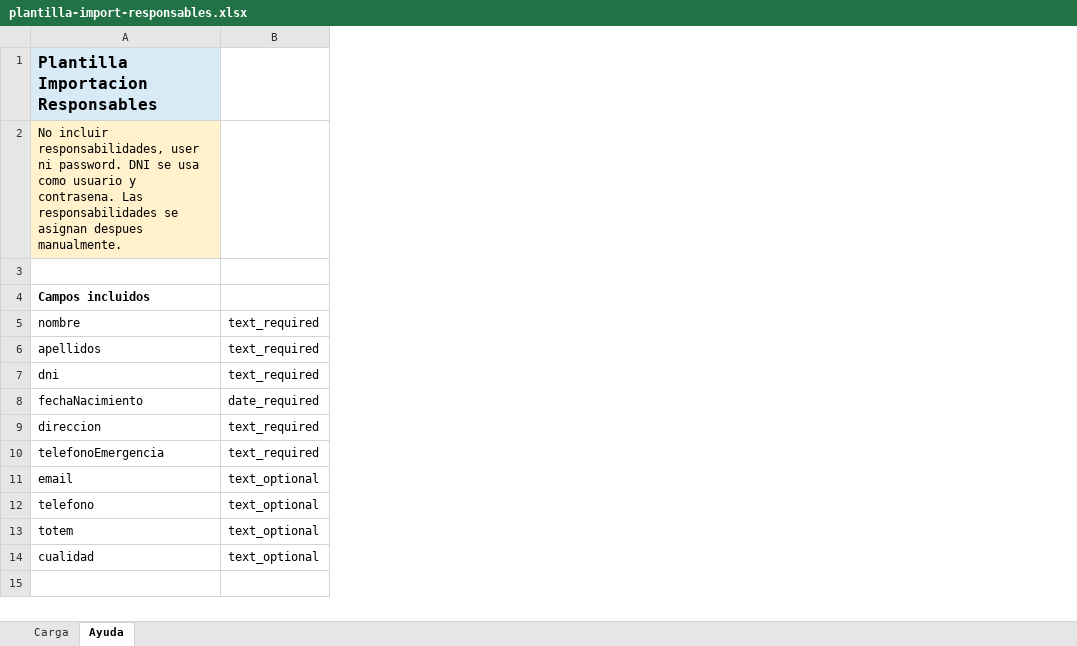
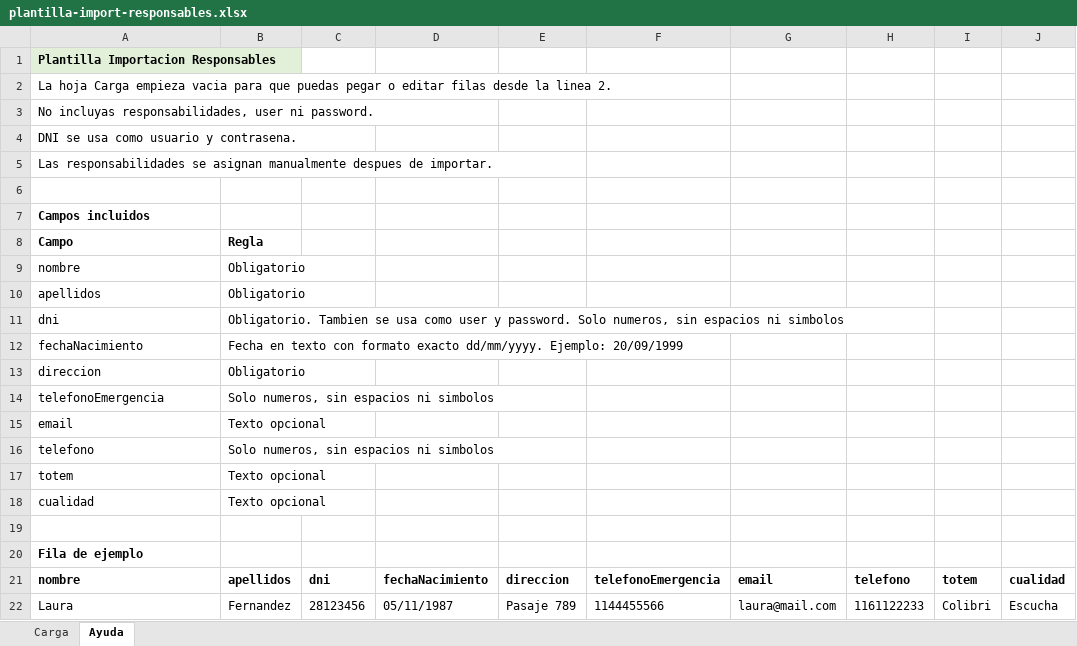
Before and after one commit to gabihakcba/api-sas, an Excel workbook: public/documentos-xlsl/plantilla-import-responsables.xlsx, sheet Ayuda, drawn as a sheet; values as stored, in another font and other column widths than the file's, no borders; removed rows and columns are numbered as before the commit, all else as after; the diff names each change by its address in the sheet, - before the commit and + after, or states it on an @@ line.

```diff
--- a/public/documentos-xlsl/plantilla-import-responsables.xlsx (sheet Ayuda)
+++ b/public/documentos-xlsl/plantilla-import-responsables.xlsx (sheet Ayuda)
-column B, rows 5-14: text_required | text_required | text_required | date_required | text_required | text_required | text_optional | text_optional | text_optional | text_optional
+column B, rows 9-18: Obligatorio | Obligatorio | Obligatorio. Tambien se usa como user y password. Solo numeros, sin espacios ni simbolos | Fecha en texto con formato exacto dd/mm/yyyy. Ejemplo: 20/09/1999 | Obligatorio | Solo numeros, sin espacios ni simbolos | Texto opcional | Solo numeros, sin espacios ni simbolos | Texto opcional | Texto opcional
+column C, empty
+column D, empty
+column E, empty
+column F, empty
+column G, empty
+column H, empty
+column I, empty
+column J, empty
-A1 fill: #D9EAF7
+A1 fill: #E2F0D9, text size: smaller
-A2: No incluir responsabilidades, user ni password. DNI se usa como usuario y contrasena. Las responsabilidades se asignan despues manualmente.
+A2: La hoja Carga empieza vacia para que puedas pegar o editar filas desde la linea 2.
-A2 fill: #FFF2CC
+A2 fill: none
+row 3: No incluyas responsabilidades, user ni password.
+row 4: DNI se usa como usuario y contrasena.
+row 5: Las responsabilidades se asignan manualmente despues de importar.
+row 8: Campo | Regla
+row 19: (empty)
+row 20: Fila de ejemplo
+row 21: nombre | apellidos | dni | fechaNacimiento | direccion | telefonoEmergencia | email | telefono | totem | cualidad
+row 22: Laura | Fernandez | 28123456 | 05/11/1987 | Pasaje 789 | 1144455566 | laura@mail.com | 1161122233 | Colibri | Escucha
```
Also changed, not shown: sheet Carga, public/documentos-xlsl/plantilla-import-adultos.xlsx, public/documentos-xlsl/plantilla-import-protagonistas.xlsx, 1 other file.
